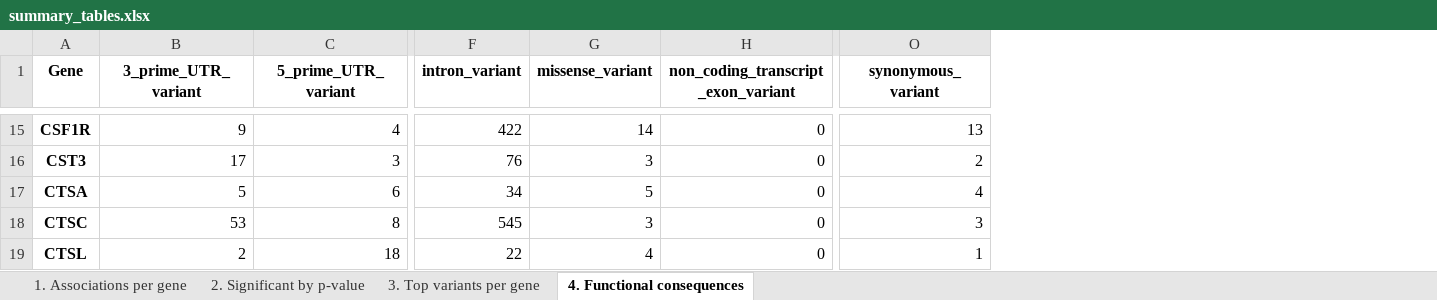
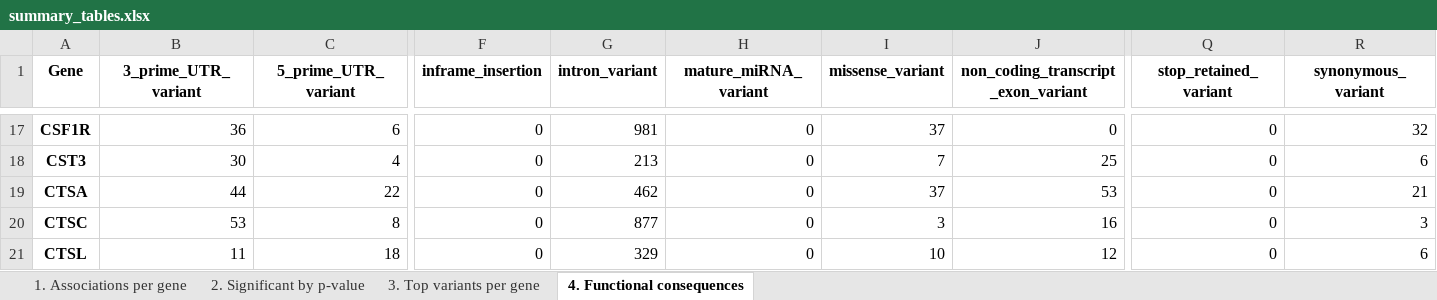
Before and after one commit to endrit-jakupi/Computational-Analysis-of-Macrophage-Gene-SNPs-across-Several-Cardiovascular-Datasets, an Excel workbook: data/final/summary_tables/summary_tables.xlsx, sheet 4. Functional consequences, drawn as a sheet; only a part is shown, gaps mark what is left out; values as stored, in another font and other column widths than the file's, no borders; addresses are those after the commit; the diff covers the shown part only; the diff names each change by its address in the sheet, - before the commit and + after, or states it on an @@ line.

Commit message:
Updated the logic for the top variants per gene in the summary tables

```diff
--- a/data/final/summary_tables/summary_tables.xlsx (sheet 4. Functional consequences)
+++ b/data/final/summary_tables/summary_tables.xlsx (sheet 4. Functional consequences)
+column F (inframe_insertion), rows 17-21: all 0
+column H (mature_miRNA_variant), rows 17-21: all 0
+column Q (stop_retained_variant), rows 17-21: all 0
-B17 (3_prime_UTR_variant): 9
+B17 (3_prime_UTR_variant): 36
-C17 (5_prime_UTR_variant): 4
+C17 (5_prime_UTR_variant): 6
-G17 (intron_variant): 422
+G17 (intron_variant): 981
-I17 (missense_variant): 14
+I17 (missense_variant): 37
-R17 (synonymous_variant): 13
+R17 (synonymous_variant): 32
-B18 (3_prime_UTR_variant): 17
+B18 (3_prime_UTR_variant): 30
-C18 (5_prime_UTR_variant): 3
+C18 (5_prime_UTR_variant): 4
-G18 (intron_variant): 76
+G18 (intron_variant): 213
-I18 (missense_variant): 3
+I18 (missense_variant): 7
-J18: 0
+J18: 25
-R18 (synonymous_variant): 2
+R18 (synonymous_variant): 6
-B19 (3_prime_UTR_variant): 5
+B19 (3_prime_UTR_variant): 44
-C19 (5_prime_UTR_variant): 6
+C19 (5_prime_UTR_variant): 22
-G19 (intron_variant): 34
+G19 (intron_variant): 462
-I19 (missense_variant): 5
+I19 (missense_variant): 37
-J19: 0
+J19: 53
-R19 (synonymous_variant): 4
+R19 (synonymous_variant): 21
-G20 (intron_variant): 545
+G20 (intron_variant): 877
-J20: 0
+J20: 16
-B21 (3_prime_UTR_variant): 2
+B21 (3_prime_UTR_variant): 11
-G21 (intron_variant): 22
+G21 (intron_variant): 329
-I21 (missense_variant): 4
+I21 (missense_variant): 10
-J21: 0
+J21: 12
-R21 (synonymous_variant): 1
+R21 (synonymous_variant): 6
```
Also changed, not shown: 2 added rows and 285 edited cells elsewhere in this sheet, sheet 3. Top variants per gene, sheet 1. Associations per gene, sheet 2. Significant by p-value, 1 other file.
